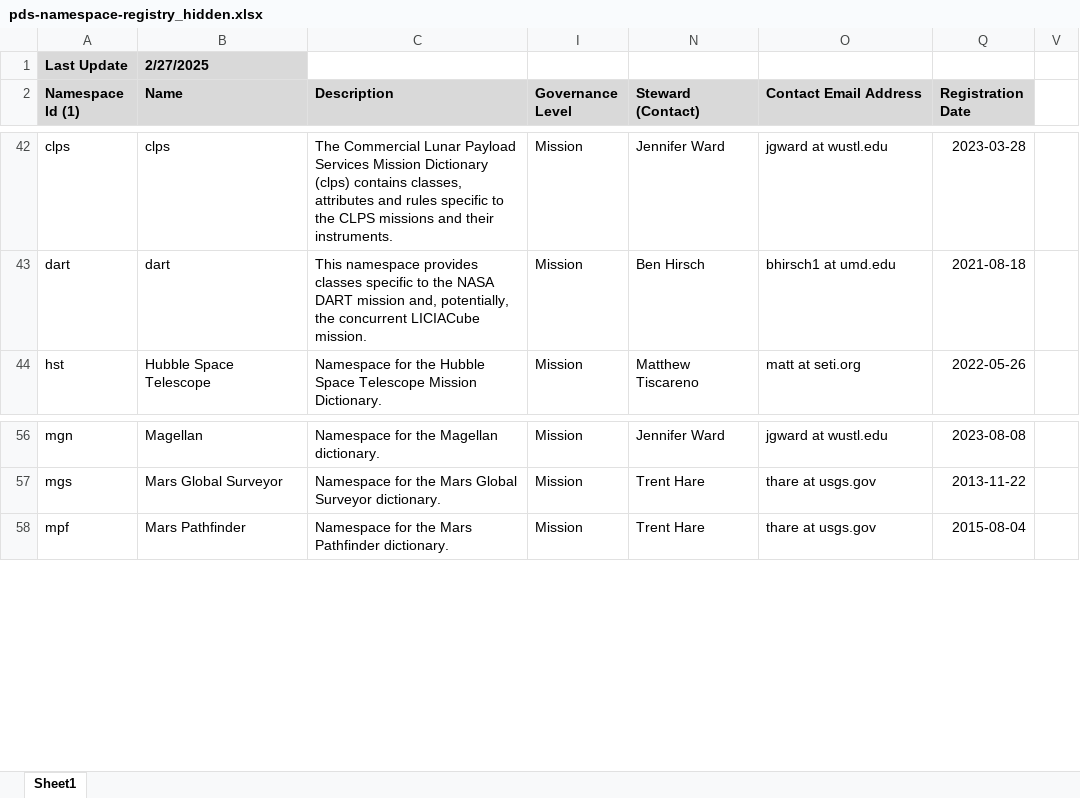
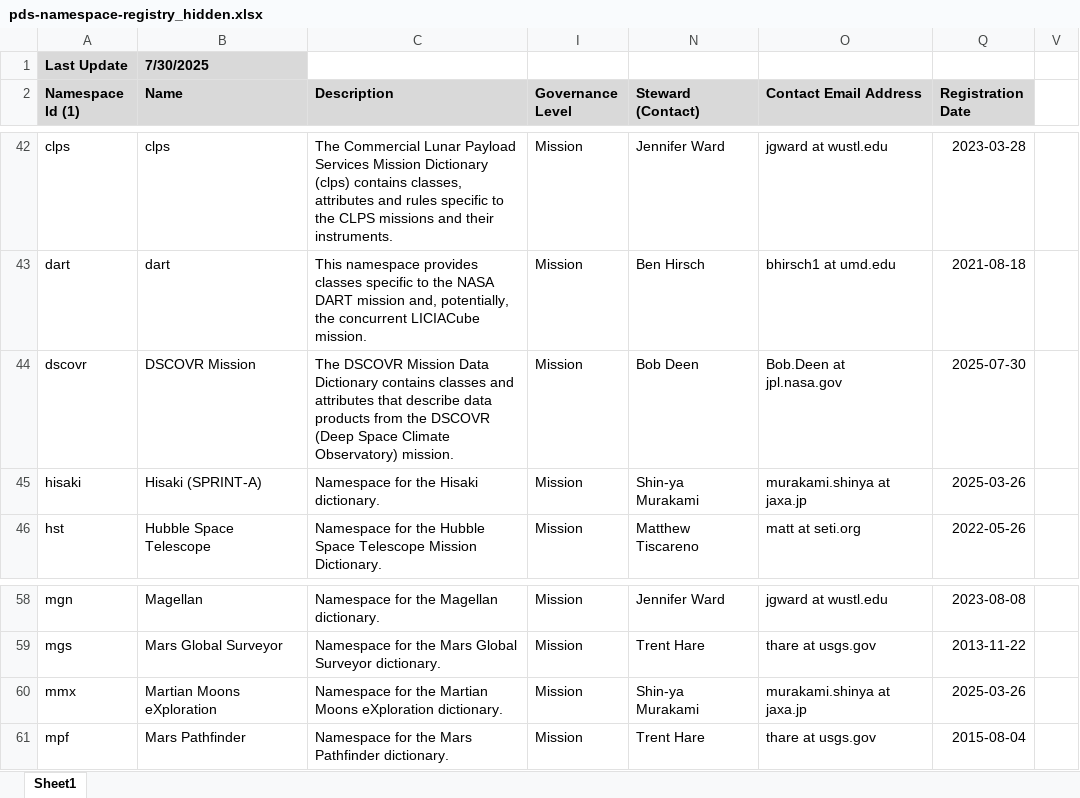
Before and after one commit to NASA-PDS/pds4-information-model, an Excel workbook: docs/namespace-registry/pds-namespace-registry_hidden.xlsx, sheet Sheet1, drawn as a sheet; only a part is shown, gaps mark what is left out; values as stored, in another font and other column widths than the file's, no borders; the diff covers the shown part only; the diff names each change by its address in the sheet, - before the commit and + after, or states it on an @@ line.

Commit message:
Updated Namespace Registry

```diff
--- a/docs/namespace-registry/pds-namespace-registry_hidden.xlsx (sheet Sheet1)
+++ b/docs/namespace-registry/pds-namespace-registry_hidden.xlsx (sheet Sheet1)
-B1 (Name): 2/27/2025
+B1 (Name): 7/30/2025
+row 44: dscovr | DSCOVR Mission | The DSCOVR Mission Data Dictionary contains classes and attributes that describe data products from the DSCOVR (Deep Space Climate Observatory) mission. | Mission | Bob Deen | Bob.Deen at jpl.nasa.gov | 2025-07-30
+row 45: hisaki | Hisaki (SPRINT-A) | Namespace for the Hisaki dictionary. | Mission | Shin-ya Murakami | murakami.shinya at jaxa.jp | 2025-03-26
+row 60: mmx | Martian Moons eXploration | Namespace for the Martian Moons eXploration dictionary. | Mission | Shin-ya Murakami | murakami.shinya at jaxa.jp | 2025-03-26
```
Also changed, not shown: 8 added rows, 1 moved row and 13 edited cells elsewhere in this sheet, hidden cells, docs/namespace-registry/pds-namespace-registry.xlsx, 4 other files.
